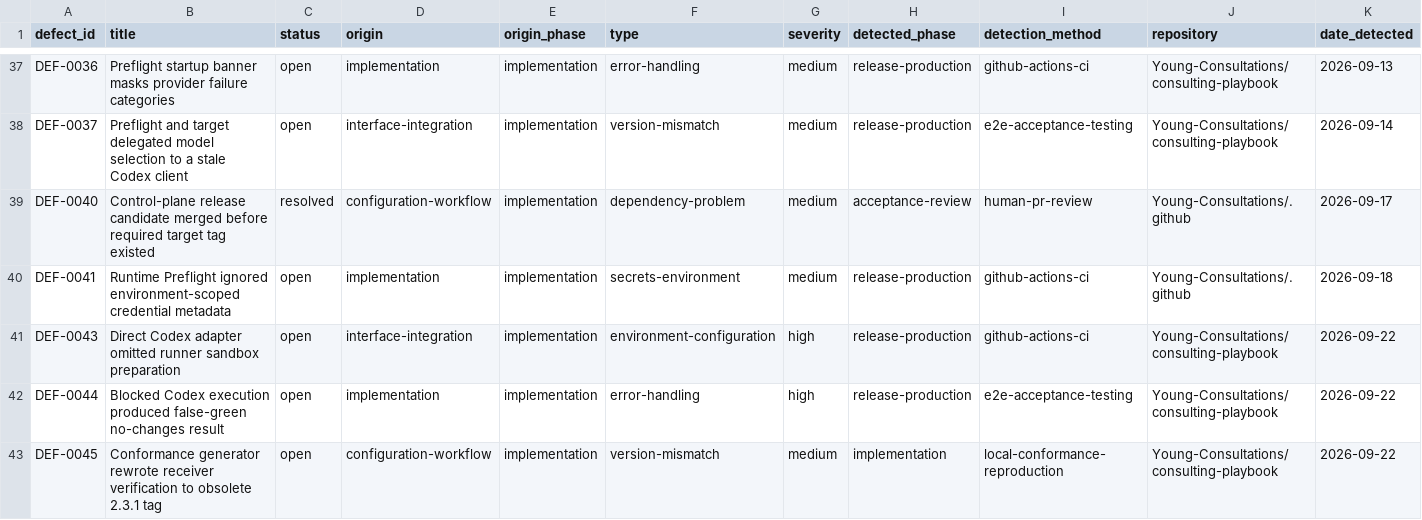
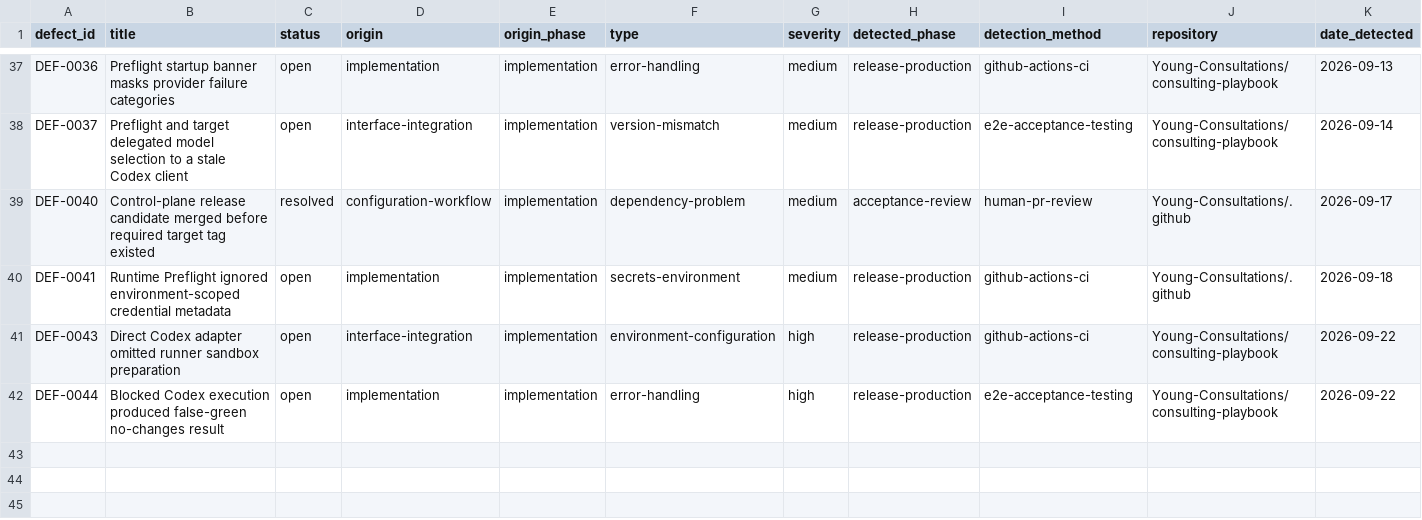
Before and after one commit to Young-Consultations/consulting-playbook, a CSV file: ai-sdlc/defects/defect-ledger.csv, drawn as a sheet; only a part is shown, gaps mark what is left out; rows hold the shown columns only; the diff names each change by its address in the sheet, - before the commit and + after, or states it on an @@ line.

Commit message:
Use 2.4.3 conformance wrapper for receiver evidence

```diff
--- a/ai-sdlc/defects/defect-ledger.csv
+++ b/ai-sdlc/defects/defect-ledger.csv
-row 43: DEF-0045 | Conformance generator rewrote receiver verification to obsolete 2.3.1 tag | open | configuration-workflow | implementation | version-mismatch | medium | implementation | local-conformance-reproduction | Young-Consultations/consulting-playbook | 2026-09-22
```
Also changed, not shown: 3 other files.
